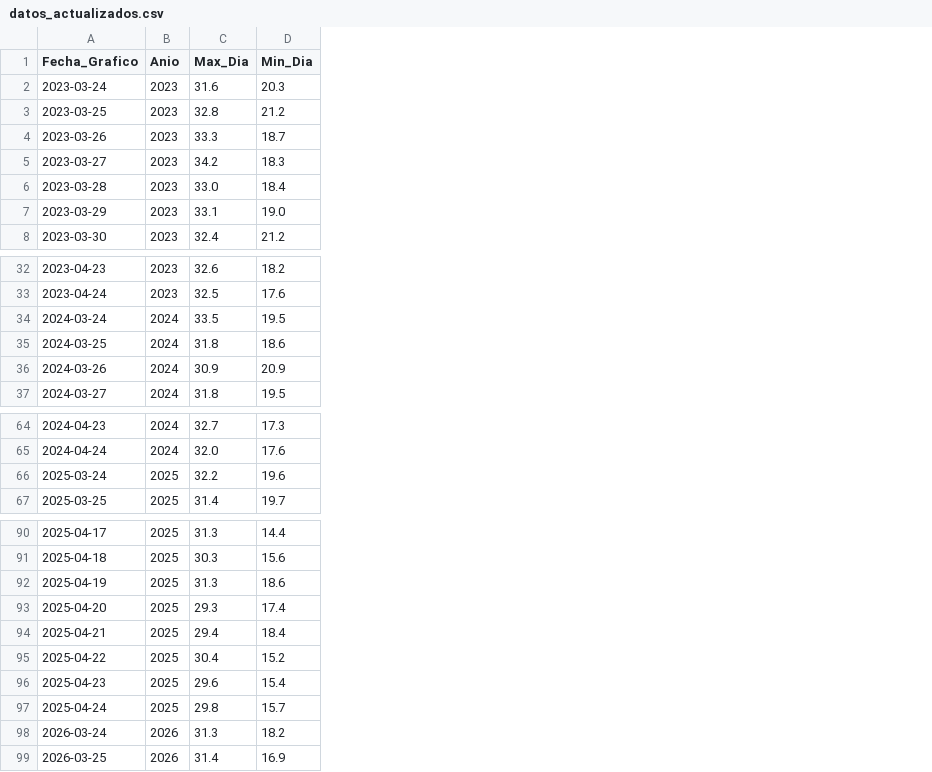
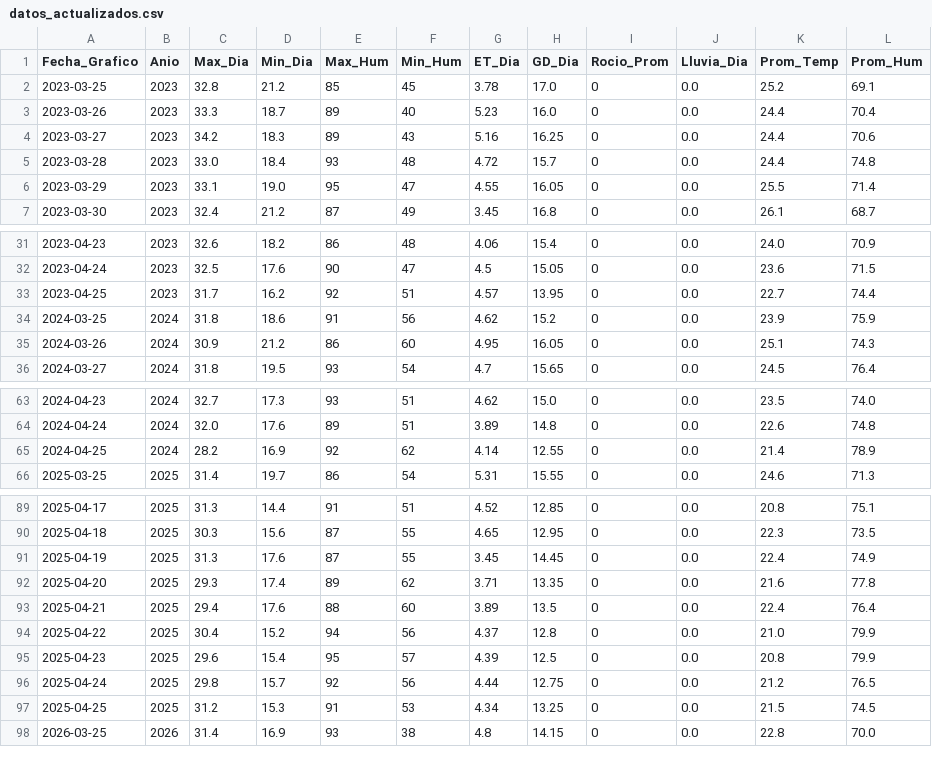
Before and after one commit to omartel-crypto/Datos_Meteorologico, a CSV file: datos_actualizados.csv, drawn as a sheet; only a part is shown, gaps mark what is left out; removed rows and columns are numbered as before the commit, all else as after; the diff covers the shown part only; the diff names each change by its address in the sheet, - before the commit and + after, or states it on an @@ line.

Commit message:
BD_Actualizado

```diff
--- a/datos_actualizados.csv
+++ b/datos_actualizados.csv
+column E (Max_Hum), rows 2-7: 85 | 89 | 89 | 93 | 95 | 87; rows 31-32: 86 | 90; rows 34-36: 91 | 86 | 93; rows 63-64: 93 | 89; row 66: 86; rows 89-96: 91 | 87 | 87 | 89 | 88 | 94 | 95 | 92; row 98: 93
+column F (Min_Hum), rows 2-7: 45 | 40 | 43 | 48 | 47 | 49; rows 31-32: 48 | 47; rows 34-36: 56 | 60 | 54; rows 63-64: 51 | 51; row 66: 54; rows 89-96: 51 | 55 | 55 | 62 | 60 | 56 | 57 | 56; row 98: 38
+column G (ET_Dia), rows 2-7: 3.78 | 5.23 | 5.16 | 4.72 | 4.55 | 3.45; rows 31-32: 4.06 | 4.5; rows 34-36: 4.62 | 4.95 | 4.7; rows 63-64: 4.62 | 3.89; row 66: 5.31; rows 89-96: 4.52 | 4.65 | 3.45 | 3.71 | 3.89 | 4.37 | 4.39 | 4.44; row 98: 4.8
+column H (GD_Dia), rows 2-7: 17.0 | 16.0 | 16.25 | 15.7 | 16.05 | 16.8; rows 31-32: 15.4 | 15.05; rows 34-36: 15.2 | 16.05 | 15.65; rows 63-64: 15.0 | 14.8; row 66: 15.55; rows 89-96: 12.85 | 12.95 | 14.45 | 13.35 | 13.5 | 12.8 | 12.5 | 12.75; row 98: 14.15
+column I (Rocio_Prom), rows 2-7: all 0; rows 31-32: 0 | 0; rows 34-36: all 0; rows 63-64: 0 | 0; row 66: 0; rows 89-96: all 0; row 98: 0
+column J (Lluvia_Dia), rows 2-7: all 0.0; rows 31-32: 0.0 | 0.0; rows 34-36: all 0.0; rows 63-64: 0.0 | 0.0; row 66: 0.0; rows 89-96: all 0.0; row 98: 0.0
+column K (Prom_Temp), rows 2-7: 25.2 | 24.4 | 24.4 | 24.4 | 25.5 | 26.1; rows 31-32: 24.0 | 23.6; rows 34-36: 23.9 | 25.1 | 24.5; rows 63-64: 23.5 | 22.6; row 66: 24.6; rows 89-96: 20.8 | 22.3 | 22.4 | 21.6 | 22.4 | 21.0 | 20.8 | 21.2; row 98: 22.8
+column L (Prom_Hum), rows 2-7: 69.1 | 70.4 | 70.6 | 74.8 | 71.4 | 68.7; rows 31-32: 70.9 | 71.5; rows 34-36: 75.9 | 74.3 | 76.4; rows 63-64: 74.0 | 74.8; row 66: 71.3; rows 89-96: 75.1 | 73.5 | 74.9 | 77.8 | 76.4 | 79.9 | 79.9 | 76.5; row 98: 70.0
-row 2: 2023-03-24 | 2023 | 31.6 | 20.3
-row 34: 2024-03-24 | 2024 | 33.5 | 19.5
+row 33: 2023-04-25 | 2023 | 31.7 | 16.2 | 92 | 51 | 4.57 | 13.95 | 0 | 0.0 | 22.7 | 74.4
-D35 (Min_Dia): 20.9
+D35 (Min_Dia): 21.2
-row 66: 2025-03-24 | 2025 | 32.2 | 19.6
+row 65: 2024-04-25 | 2024 | 28.2 | 16.9 | 92 | 62 | 4.14 | 12.55 | 0 | 0.0 | 21.4 | 78.9
-D91 (Min_Dia): 18.6
+D91 (Min_Dia): 17.6
-D93 (Min_Dia): 18.4
+D93 (Min_Dia): 17.6
-row 98: 2026-03-24 | 2026 | 31.3 | 18.2
+row 97: 2025-04-25 | 2025 | 31.2 | 15.3 | 91 | 53 | 4.34 | 13.25 | 0 | 0.0 | 21.5 | 74.5
```
Also changed, not shown: 1 added row and 7 edited cells elsewhere in this file.
